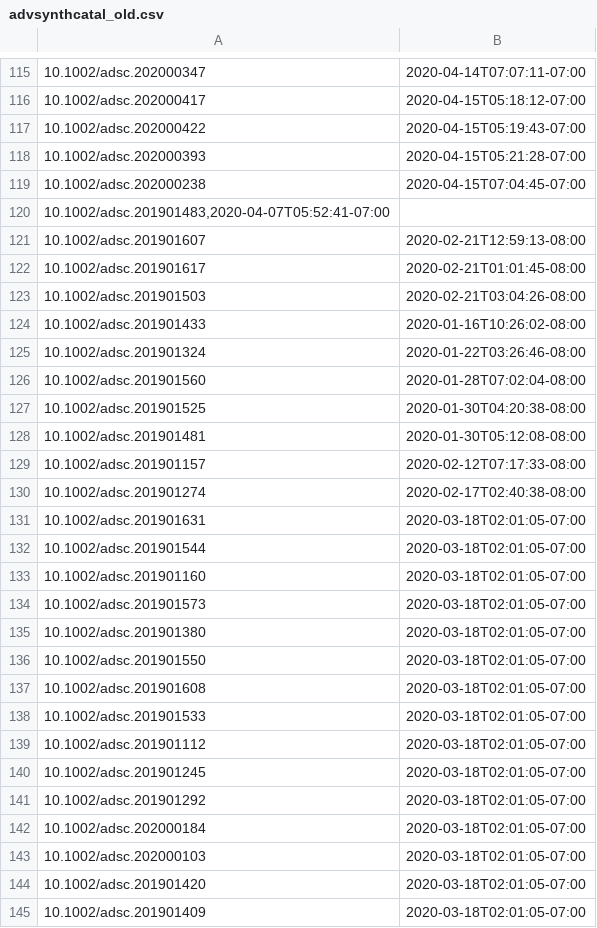
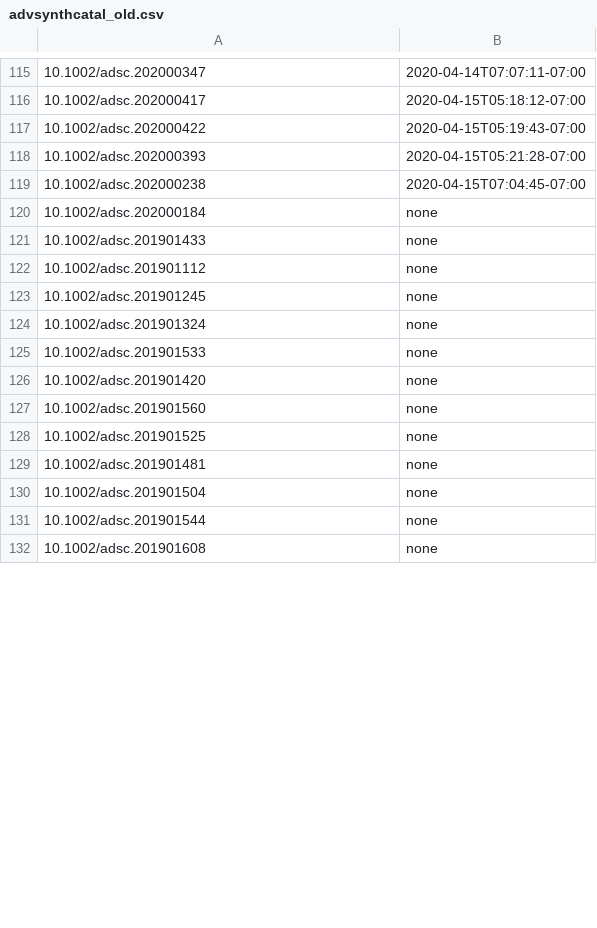
Before and after one commit to supersciencegrl/easy-wiley, a CSV file: advsynthcatal_old.csv, drawn as a sheet; only a part is shown, gaps mark what is left out; the diff covers the shown part only.

```diff
--- a/advsynthcatal_old.csv
+++ b/advsynthcatal_old.csv
@@ -119,27 +119,14 @@
 10.1002/adsc.202000238,2020-04-15T07:04:45-07:00
-"10.1002/adsc.201901483,2020-04-07T05:52:41-07:00",
-10.1002/adsc.201901607,2020-02-21T12:59:13-08:00
-10.1002/adsc.201901617,2020-02-21T01:01:45-08:00
-10.1002/adsc.201901503,2020-02-21T03:04:26-08:00
-10.1002/adsc.201901433,2020-01-16T10:26:02-08:00
-10.1002/adsc.201901324,2020-01-22T03:26:46-08:00
-10.1002/adsc.201901560,2020-01-28T07:02:04-08:00
-10.1002/adsc.201901525,2020-01-30T04:20:38-08:00
-10.1002/adsc.201901481,2020-01-30T05:12:08-08:00
-10.1002/adsc.201901157,2020-02-12T07:17:33-08:00
-10.1002/adsc.201901274,2020-02-17T02:40:38-08:00
-10.1002/adsc.201901631,2020-03-18T02:01:05-07:00
-10.1002/adsc.201901544,2020-03-18T02:01:05-07:00
-10.1002/adsc.201901160,2020-03-18T02:01:05-07:00
-10.1002/adsc.201901573,2020-03-18T02:01:05-07:00
-10.1002/adsc.201901380,2020-03-18T02:01:05-07:00
-10.1002/adsc.201901550,2020-03-18T02:01:05-07:00
-10.1002/adsc.201901608,2020-03-18T02:01:05-07:00
-10.1002/adsc.201901533,2020-03-18T02:01:05-07:00
-10.1002/adsc.201901112,2020-03-18T02:01:05-07:00
-10.1002/adsc.201901245,2020-03-18T02:01:05-07:00
-10.1002/adsc.201901292,2020-03-18T02:01:05-07:00
-10.1002/adsc.202000184,2020-03-18T02:01:05-07:00
-10.1002/adsc.202000103,2020-03-18T02:01:05-07:00
-10.1002/adsc.201901420,2020-03-18T02:01:05-07:00
-10.1002/adsc.201901409,2020-03-18T02:01:05-07:00
+10.1002/adsc.202000184,none
+10.1002/adsc.201901433,none
+10.1002/adsc.201901112,none
+10.1002/adsc.201901245,none
+10.1002/adsc.201901324,none
+10.1002/adsc.201901533,none
+10.1002/adsc.201901420,none
+10.1002/adsc.201901560,none
+10.1002/adsc.201901525,none
+10.1002/adsc.201901481,none
+10.1002/adsc.201901504,none
+10.1002/adsc.201901544,none
+10.1002/adsc.201901608,none
```
Also changed, not shown: 42 added rows, 4 removed rows and 3 edited cells elsewhere in this file, 1 other file.
